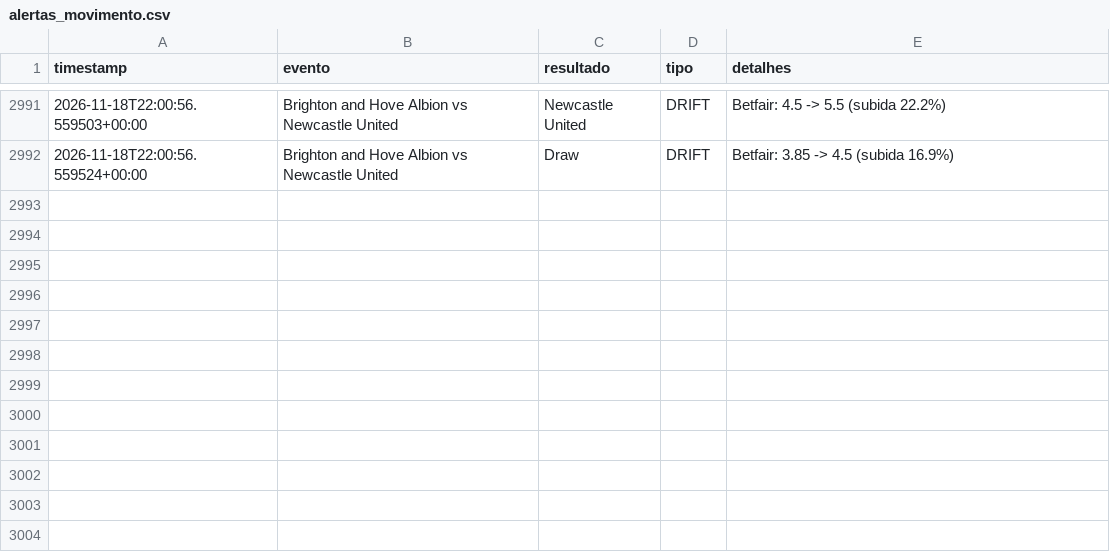
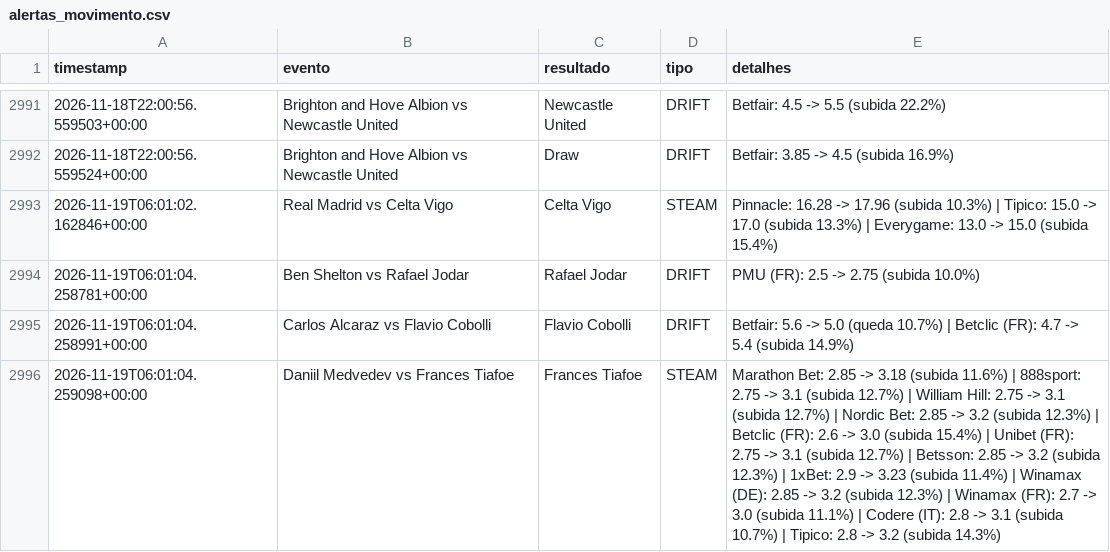
Before and after one commit to goncalomiguelpiedadesantos-spec/Agent-Odds, a CSV file: alertas_movimento.csv, drawn as a sheet; only a part is shown, gaps mark what is left out.

```diff
--- a/alertas_movimento.csv
+++ b/alertas_movimento.csv
@@ -2992 +2992,5 @@ timestamp,evento,resultado,tipo,detalhes
 2026-11-18T22:00:56.559524+00:00,Brighton and Hove Albion vs Newcastle United,Draw,DRIFT,Betfair: 3.85 -> 4.5 (subida 16.9%)
+2026-11-19T06:01:02.162846+00:00,Real Madrid vs Celta Vigo,Celta Vigo,STEAM,Pinnacle: 16.28 -> 17.96 (subida 10.3%) | Tipico: 15.0 -> 17.0 (subida 13.3%) | Everygame: 13.0 -> 15.0 (subida 15.4%)
+2026-11-19T06:01:04.258781+00:00,Ben Shelton vs Rafael Jodar,Rafael Jodar,DRIFT,PMU (FR): 2.5 -> 2.75 (subida 10.0%)
+2026-11-19T06:01:04.258991+00:00,Carlos Alcaraz vs Flavio Cobolli,Flavio Cobolli,DRIFT,Betfair: 5.6 -> 5.0 (queda 10.7%) | Betclic (FR): 4.7 -> 5.4 (subida 14.9%)
+2026-11-19T06:01:04.259098+00:00,Daniil Medvedev vs Frances Tiafoe,Frances Tiafoe,STEAM,Marathon Bet: 2.85 -> 3.18 (subida 11.6%) | 888sport: 2.75 -> 3.1 (subida 12.7%) | William Hill: 2.75 -> 3.1 (subida 12.7%) | Nordic Bet: 2.85 -> 3.2 (subida 12.3%) | Betclic (FR): 2.6 -> 3.0 (subida 15.4%) | Unibet (FR): 2.75 -> 3.1 (subida 12.7%) | Betsson: 2.85 -> 3.2 (subida 12.3%) | 1xBet: 2.9 -> 3.23 (subida 11.4%) | Winamax (DE): 2.85 -> 3.2 (subida 12.3%) | Winamax (FR): 2.7 -> 3.0 (subida 11.1%) | Codere (IT): 2.8 -> 3.1 (subida 10.7%) | Tipico: 2.8 -> 3.2 (subida 14.3%)
```
Also changed, not shown: 1 other file.
